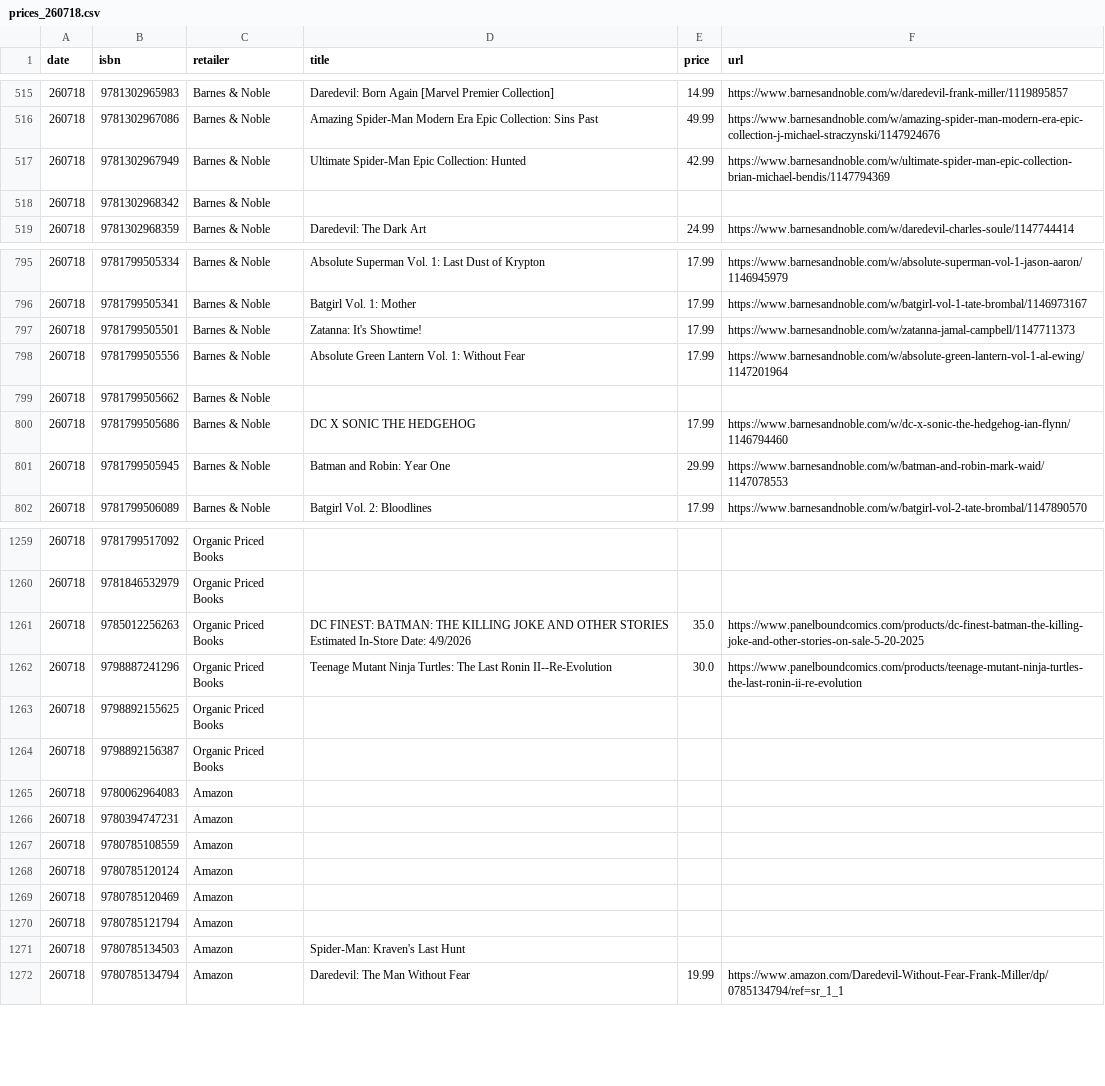
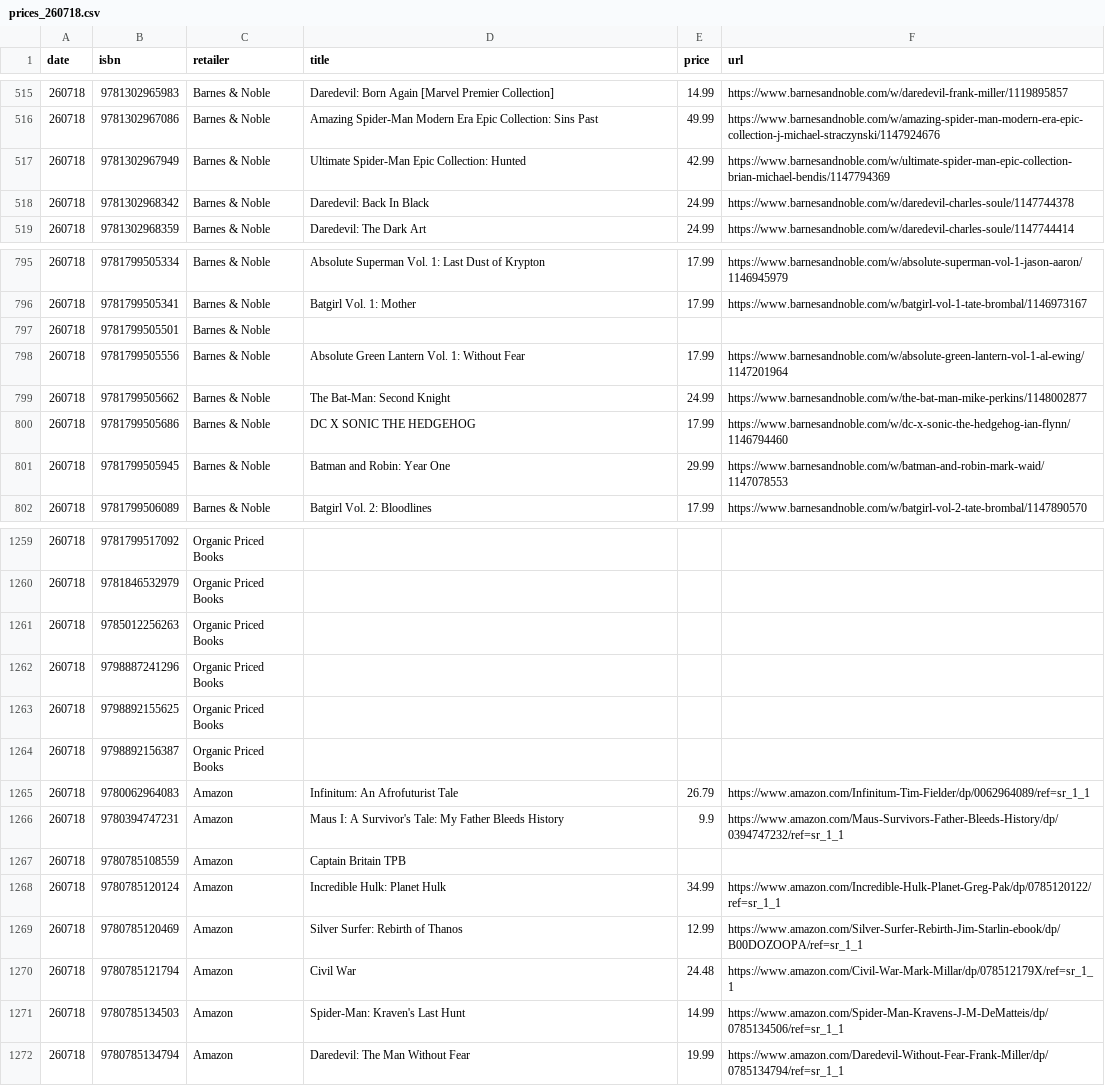
Before and after one commit to grayespinoza/graphic-novel-price-database, a CSV file: prices/prices_260718.csv, drawn as a sheet; only a part is shown, gaps mark what is left out; the diff covers the shown part only.

```diff
--- a/prices/prices_260718.csv
+++ b/prices/prices_260718.csv
@@ -517,3 +517,3 @@ date,isbn,retailer,title,price,url
 260718,9781302967949,Barnes & Noble,Ultimate Spider-Man Epic Collection: Hunted,42.99,https://www.barnesandnoble.com/w/ultimate-spider-man-epic-collection-brian-michael-bendis/1147794369
-260718,9781302968342,Barnes & Noble,,,
+260718,9781302968342,Barnes & Noble,Daredevil: Back In Black,24.99,https://www.barnesandnoble.com/w/daredevil-charles-soule/1147744378
 260718,9781302968359,Barnes & Noble,Daredevil: The Dark Art,24.99,https://www.barnesandnoble.com/w/daredevil-charles-soule/1147744414
@@ -796,5 +796,5 @@ date,isbn,retailer,title,price,url
 260718,9781799505341,Barnes & Noble,Batgirl Vol. 1: Mother,17.99,https://www.barnesandnoble.com/w/batgirl-vol-1-tate-brombal/1146973167
-260718,9781799505501,Barnes & Noble,Zatanna: It's Showtime!,17.99,https://www.barnesandnoble.com/w/zatanna-jamal-campbell/1147711373
+260718,9781799505501,Barnes & Noble,,,
 260718,9781799505556,Barnes & Noble,Absolute Green Lantern Vol. 1: Without Fear,17.99,https://www.barnesandnoble.com/w/absolute-green-lantern-vol-1-al-ewing/1147201964
-260718,9781799505662,Barnes & Noble,,,
+260718,9781799505662,Barnes & Noble,The Bat-Man: Second Knight,24.99,https://www.barnesandnoble.com/w/the-bat-man-mike-perkins/1148002877
 260718,9781799505686,Barnes & Noble,DC X SONIC THE HEDGEHOG,17.99,https://www.barnesandnoble.com/w/dc-x-sonic-the-hedgehog-ian-flynn/1146794460
@@ -1260,13 +1260,13 @@ date,isbn,retailer,title,price,url
 260718,9781846532979,Organic Priced Books,,,
-260718,9785012256263,Organic Priced Books,DC FINEST: BATMAN: THE KILLING JOKE AND OTHER STORIES Estimated In-Store Date: 4/9/2026,35.0,https://www.panelboundcomics.com/products/dc-finest-batman-the-killing-joke-and-other-stories-on-sale-5-20-2025
-260718,9798887241296,Organic Priced Books,Teenage Mutant Ninja Turtles: The Last Ronin II--Re-Evolution,30.0,https://www.panelboundcomics.com/products/teenage-mutant-ninja-turtles-the-last-ronin-ii-re-evolution
+260718,9785012256263,Organic Priced Books,,,
+260718,9798887241296,Organic Priced Books,,,
 260718,9798892155625,Organic Priced Books,,,
 260718,9798892156387,Organic Priced Books,,,
-260718,9780062964083,Amazon,,,
-260718,9780394747231,Amazon,,,
-260718,9780785108559,Amazon,,,
-260718,9780785120124,Amazon,,,
-260718,9780785120469,Amazon,,,
-260718,9780785121794,Amazon,,,
-260718,9780785134503,Amazon,Spider-Man: Kraven's Last Hunt,,
+260718,9780062964083,Amazon,Infinitum: An Afrofuturist Tale,26.79,https://www.amazon.com/Infinitum-Tim-Fielder/dp/0062964089/ref=sr_1_1
+260718,9780394747231,Amazon,Maus I: A Survivor's Tale: My Father Bleeds History,9.9,https://www.amazon.com/Maus-Survivors-Father-Bleeds-History/dp/0394747232/ref=sr_1_1
+260718,9780785108559,Amazon,Captain Britain TPB,,
+260718,9780785120124,Amazon,Incredible Hulk: Planet Hulk,34.99,https://www.amazon.com/Incredible-Hulk-Planet-Greg-Pak/dp/0785120122/ref=sr_1_1
+260718,9780785120469,Amazon,Silver Surfer: Rebirth of Thanos,12.99,https://www.amazon.com/Silver-Surfer-Rebirth-Jim-Starlin-ebook/dp/B00DOZOOPA/ref=sr_1_1
+260718,9780785121794,Amazon,Civil War,24.48,https://www.amazon.com/Civil-War-Mark-Millar/dp/078512179X/ref=sr_1_1
+260718,9780785134503,Amazon,Spider-Man: Kraven's Last Hunt,14.99,https://www.amazon.com/Spider-Man-Kravens-J-M-DeMatteis/dp/0785134506/ref=sr_1_1
 260718,9780785134794,Amazon,Daredevil: The Man Without Fear,19.99,https://www.amazon.com/Daredevil-Without-Fear-Frank-Miller/dp/0785134794/ref=sr_1_1
```
Also changed, not shown: 26 edited cells elsewhere in this file.
